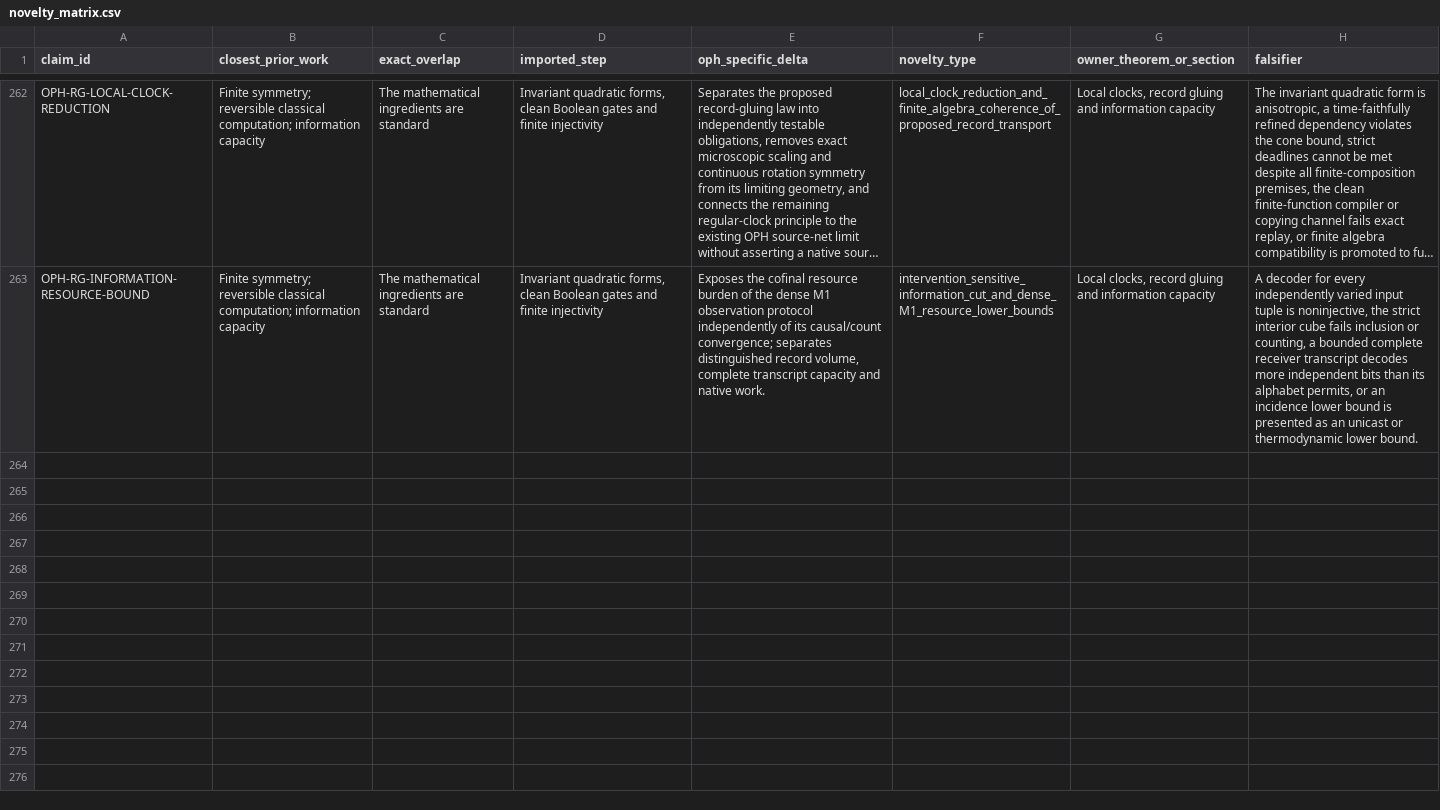
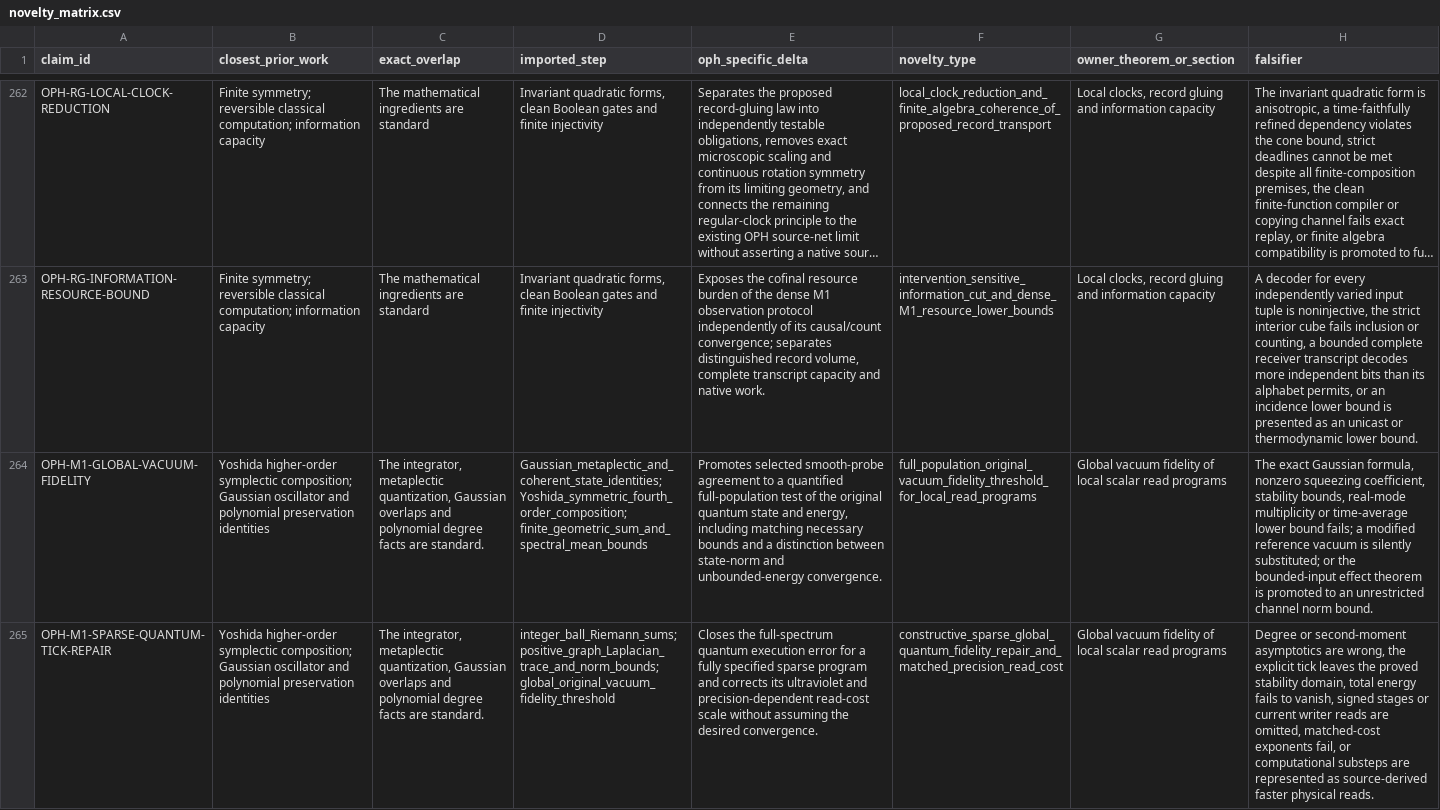
Before and after one commit to Arithmon/observer-patch-holography, a CSV file: claims/novelty_matrix.csv, drawn as a sheet; only a part is shown, gaps mark what is left out; long unchanged cells end in …; the diff covers the shown part only; the diff names each change by its address in the sheet, - before the commit and + after, or states it on an @@ line.

Commit message:
Publish global quantum fidelity and native-clock obstruction results

```diff
--- a/claims/novelty_matrix.csv
+++ b/claims/novelty_matrix.csv
+row 264: OPH-M1-GLOBAL-VACUUM-FIDELITY | Yoshida higher-order symplectic composition; Gaussian oscillator and polynomial preservation identities | The integrator, metaplectic quantization, Gaussian overlaps and polynomial degree facts are standard. | Gaussian_metaplectic_and_coherent_state_identities; Yoshida_symmetric_fourth_order_composition; finite_geometric_sum_and_spectral_mean_bounds | Promotes selected smooth-probe agreement to a quantified full-population test of the original quantum state and energy, including matching necessary bounds and a distinction between state-norm and unbounded-energy convergence. | full_population_original_vacuum_fidelity_threshold_for_local_read_programs | Global vacuum fidelity of local scalar read programs | The exact Gaussian formula, nonzero squeezing coefficient, stability bounds, real-mode multiplicity or time-average lower bound fails; a modified reference vacuum is silently substituted; or the bounded-input effect theorem is promoted to an unrestricted channel norm bound.
+row 265: OPH-M1-SPARSE-QUANTUM-TICK-REPAIR | Yoshida higher-order symplectic composition; Gaussian oscillator and polynomial preservation identities | The integrator, metaplectic quantization, Gaussian overlaps and polynomial degree facts are standard. | integer_ball_Riemann_sums; positive_graph_Laplacian_trace_and_norm_bounds; global_original_vacuum_fidelity_threshold | Closes the full-spectrum quantum execution error for a fully specified sparse program and corrects its ultraviolet and precision-dependent read-cost scale without assuming the desired convergence. | constructive_sparse_global_quantum_fidelity_repair_and_matched_precision_read_cost | Global vacuum fidelity of local scalar read programs | Degree or second-moment asymptotics are wrong, the explicit tick leaves the proved stability domain, total energy fails to vanish, signed stages or current writer reads are omitted, matched-cost exponents fail, or computational substeps are represented as source-derived faster physical reads.
```
Also changed, not shown: 2 added rows elsewhere in this file, claims/falsification_matrix.csv, 15 other files.
